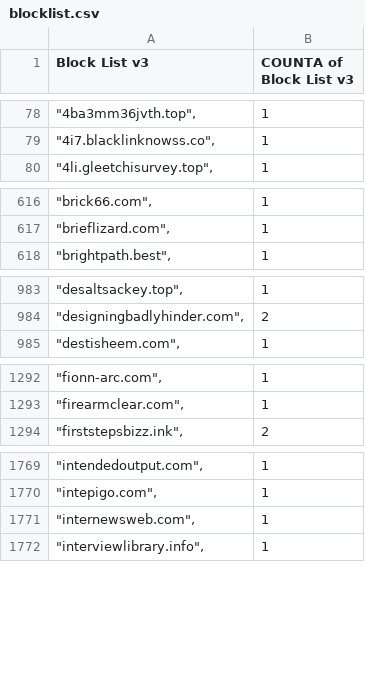
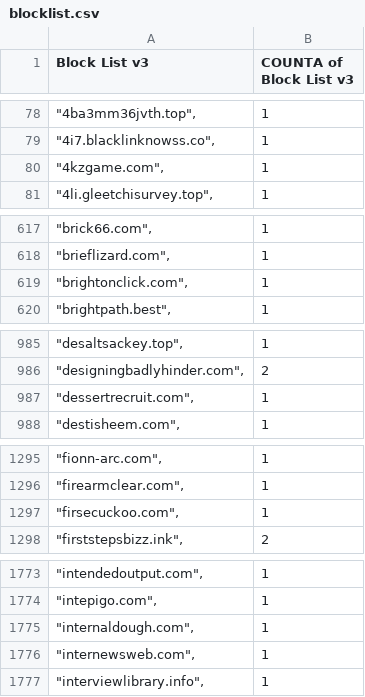
Before and after one commit to meganerasam/blocklist, a CSV file: blocklist.csv, drawn as a sheet; only a part is shown, gaps mark what is left out; the diff covers the shown part only.

```diff
--- a/blocklist.csv
+++ b/blocklist.csv
@@ -79,2 +79,3 @@ Block List v3,COUNTA of Block List v3
 """4i7.blacklinknowss.co"",",1
+"""4kzgame.com"",",1
 """4li.gleetchisurvey.top"",",1
@@ -617,2 +618,3 @@ Block List v3,COUNTA of Block List v3
 """brieflizard.com"",",1
+"""brightonclick.com"",",1
 """brightpath.best"",",1
@@ -984,2 +986,3 @@ Block List v3,COUNTA of Block List v3
 """designingbadlyhinder.com"",",2
+"""dessertrecruit.com"",",1
 """destisheem.com"",",1
@@ -1293,2 +1296,3 @@ Block List v3,COUNTA of Block List v3
 """firearmclear.com"",",1
+"""firsecuckoo.com"",",1
 """firststepsbizz.ink"",",2
@@ -1770,2 +1774,3 @@ Block List v3,COUNTA of Block List v3
 """intepigo.com"",",1
+"""internaldough.com"",",1
 """internewsweb.com"",",1
```
Also changed, not shown: 5 added rows and 2 edited cells elsewhere in this file.
